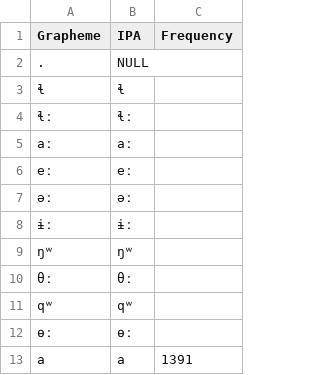
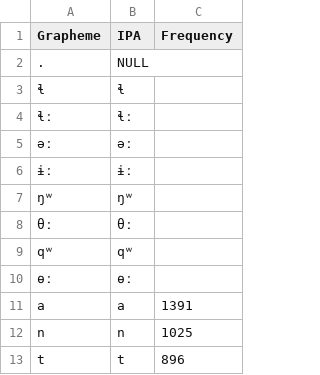
Before and after one commit to SequenceComparison/zhivlovobugrian, a TSV file: etc/orthography.tsv, drawn as a sheet; only a part is shown; the shorter side is filled out with more unchanged rows; the diff names each change by its address in the sheet, - before the commit and + after, or states it on an @@ line.

```diff
--- a/etc/orthography.tsv
+++ b/etc/orthography.tsv
-row 5: aː | aː
-row 6: eː | eː
```
Also changed, not shown: 10 other files.
